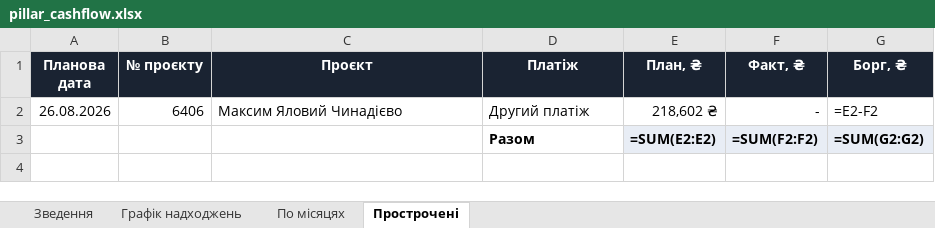
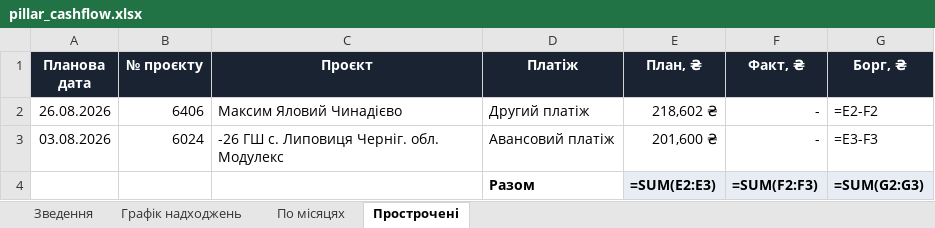
Before and after one commit to aleksandrkhoma-coder/pillar, an Excel workbook: pillar_cashflow.xlsx, sheet Прострочені, drawn as a sheet; values as stored, in another font and other column widths than the file's, no borders; formulas without a stored value are shown as written; addresses are those after the commit; the diff names each change by its address in the sheet, - before the commit and + after, or states it on an @@ line.

```diff
--- a/pillar_cashflow.xlsx (sheet Прострочені)
+++ b/pillar_cashflow.xlsx (sheet Прострочені)
+row 3: 03.08.2026 | 6024 | -26 ГШ с. Липовиця Черніг. обл. Модулекс | Авансовий платіж | 201,600 ₴ | - | =E3-F3
-E4 (План, ₴): =SUM(E2:E2)
+E4 (План, ₴): =SUM(E2:E3)
-F4 (Факт, ₴): =SUM(F2:F2)
+F4 (Факт, ₴): =SUM(F2:F3)
-G4 (Борг, ₴): =SUM(G2:G2)
+G4 (Борг, ₴): =SUM(G2:G3)
```
Also changed, not shown: sheet Графік надходжень, 5 other files.
